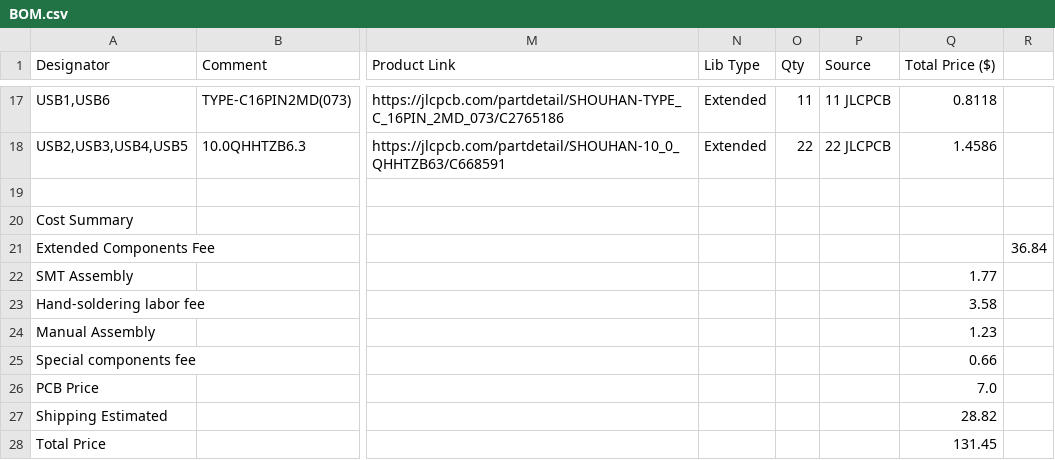
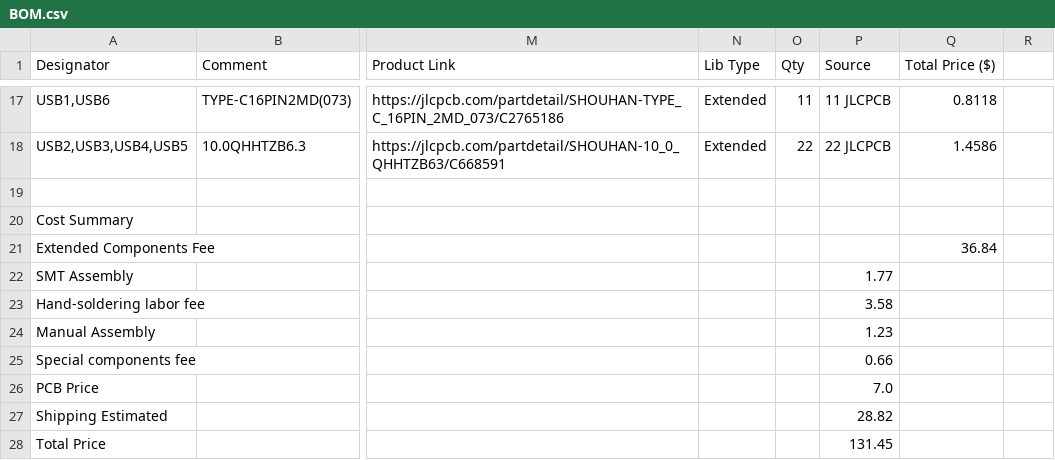
Before and after one commit to Toothless-the-Coder/USB-Hub, a CSV file: BOM.csv, drawn as a sheet; only a part is shown, gaps mark what is left out; the diff names each change by its address in the sheet, - before the commit and + after, or states it on an @@ line.

Commit message:
Update BOM.csv

```diff
--- a/BOM.csv
+++ b/BOM.csv
-Q21 (Total Price ($)): (empty)
+Q21 (Total Price ($)): 36.84
-R21: 36.84
+R21: (empty)
-P22 (Source): (empty)
+P22 (Source): 1.77
-Q22 (Total Price ($)): 1.77
+Q22 (Total Price ($)): (empty)
-P23 (Source): (empty)
+P23 (Source): 3.58
-Q23 (Total Price ($)): 3.58
+Q23 (Total Price ($)): (empty)
-P24 (Source): (empty)
+P24 (Source): 1.23
-Q24 (Total Price ($)): 1.23
+Q24 (Total Price ($)): (empty)
-P25 (Source): (empty)
+P25 (Source): 0.66
-Q25 (Total Price ($)): 0.66
+Q25 (Total Price ($)): (empty)
-P26 (Source): (empty)
+P26 (Source): 7.0
-Q26 (Total Price ($)): 7.0
+Q26 (Total Price ($)): (empty)
-P27 (Source): (empty)
+P27 (Source): 28.82
-Q27 (Total Price ($)): 28.82
+Q27 (Total Price ($)): (empty)
-P28 (Source): (empty)
+P28 (Source): 131.45
-Q28 (Total Price ($)): 131.45
+Q28 (Total Price ($)): (empty)
```
